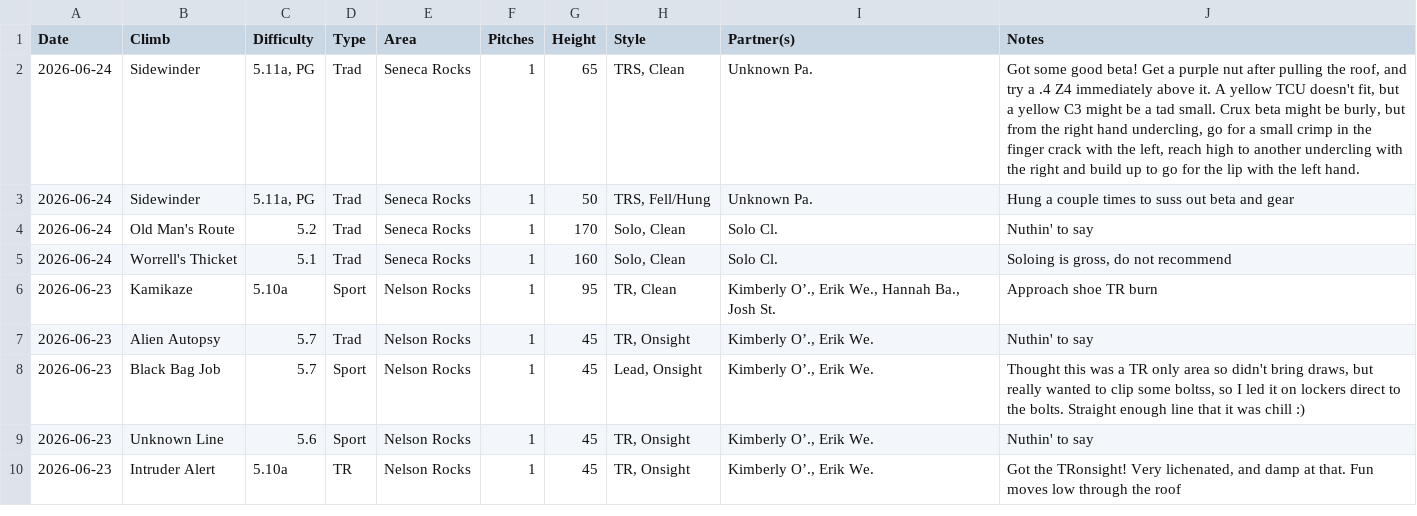
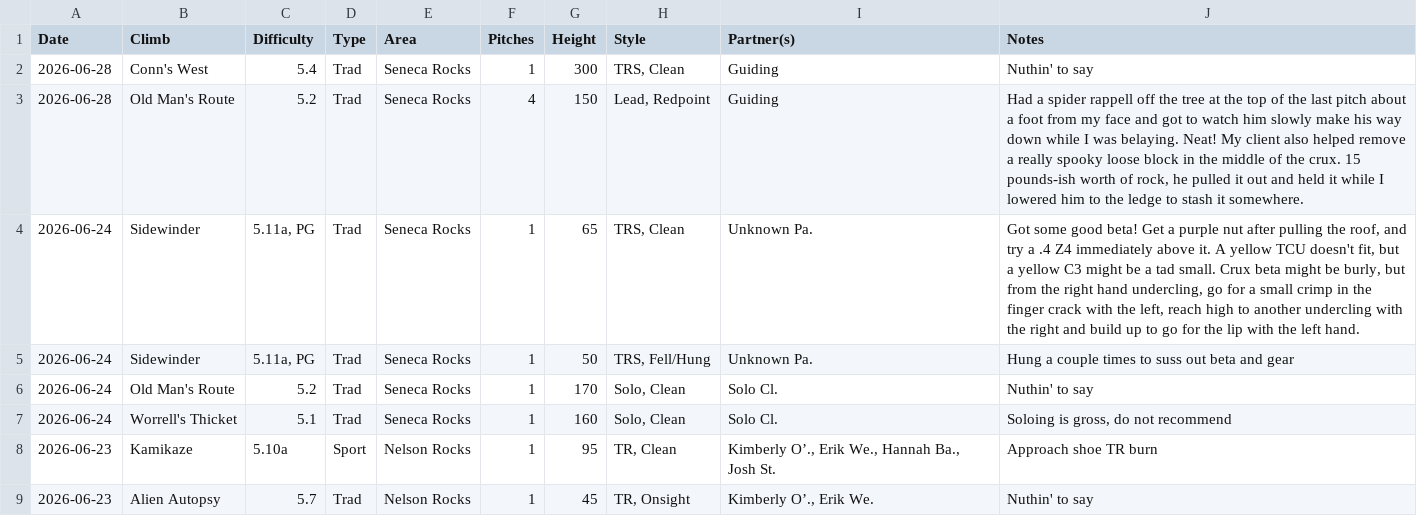
Before and after one commit to achiquit/websitejazzhands, a CSV file: climbing/data/all-ticks.csv, drawn as a sheet; only a part is shown; the shorter side is filled out with more unchanged rows.

```diff
--- a/climbing/data/all-ticks.csv
+++ b/climbing/data/all-ticks.csv
@@ -1,2 +1,4 @@
 Date,Climb,Difficulty,Type,Area,Pitches,Height,Style,Partner(s),Notes
+2026-06-28,"Conn's West",5.4,Trad,"Seneca Rocks",1,300,"TRS, Clean",Guiding,"Nuthin' to say"
+2026-06-28,"Old Man's Route",5.2,Trad,"Seneca Rocks",4,150,"Lead, Redpoint",Guiding,"Had a spider rappell off the tree at the top of the last pitch about a foot from my face and got to watch him slowly make his way down while I was belaying. Neat! My client also helped remove a really spooky loose block in the middle of the crux. 15 pounds-ish worth of rock, he pulled it out and held it while I lowered him to the ledge to stash it somewhere."
 2026-06-24,Sidewinder,"5.11a, PG",Trad,"Seneca Rocks",1,65,"TRS, Clean","Unknown Pa.","Got some good beta! Get a purple nut after pulling the roof, and try a .4 Z4 immediately above it. A yellow TCU doesn't fit, but a yellow C3 might be a tad small. Crux beta might be burly, but from the right hand undercling, go for a small crimp in the finger crack with the left, reach high to another undercling with the right and build up to go for the lip with the left hand."
```
Also changed, not shown: climbing/data/all-time-stats.csv, climbing/data/partner-leaderboard.csv, 9 other files.
